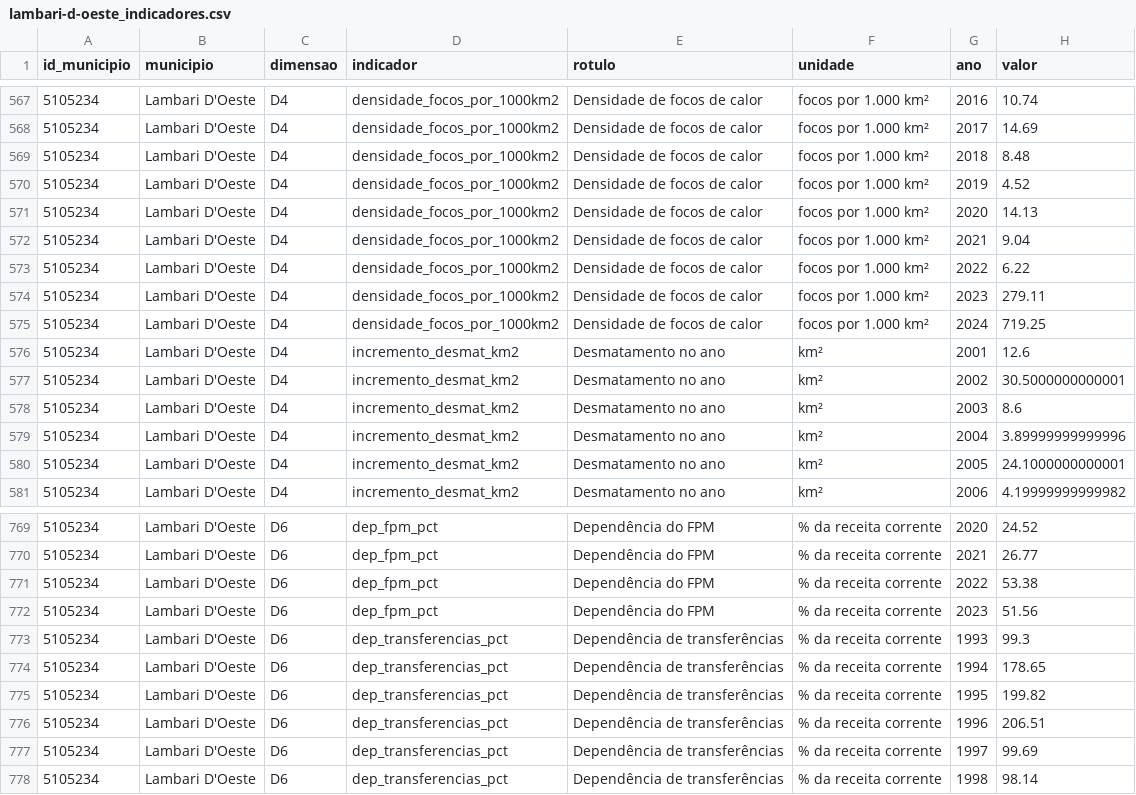
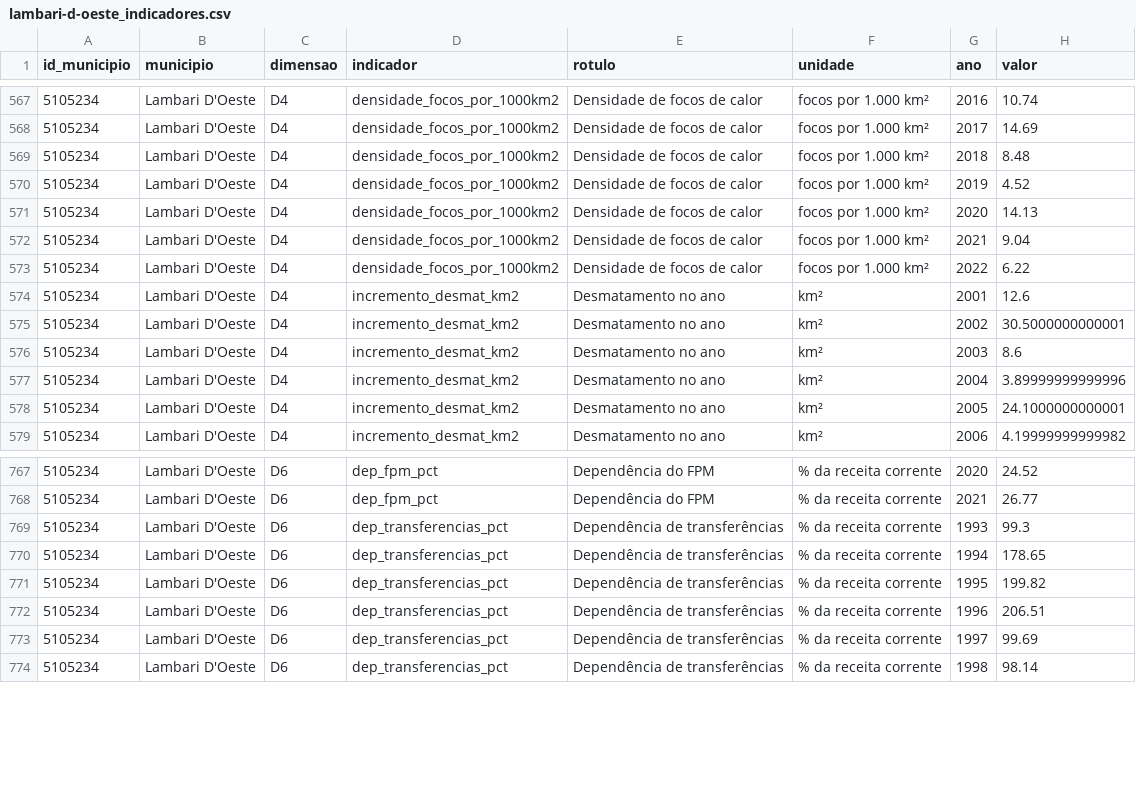
Before and after one commit to DanielLindomar/dsip-mt, a CSV file: arquivos/municipios/lambari-d-oeste_indicadores.csv, drawn as a sheet; only a part is shown, gaps mark what is left out.

```diff
--- a/arquivos/municipios/lambari-d-oeste_indicadores.csv
+++ b/arquivos/municipios/lambari-d-oeste_indicadores.csv
@@ -573,4 +573,2 @@ id_municipio,municipio,dimensao,indicador,rotulo,unidade,ano,valor
 5105234,Lambari D'Oeste,D4,densidade_focos_por_1000km2,Densidade de focos de calor,focos por 1.000 km²,2022,6.22
-5105234,Lambari D'Oeste,D4,densidade_focos_por_1000km2,Densidade de focos de calor,focos por 1.000 km²,2023,279.11
-5105234,Lambari D'Oeste,D4,densidade_focos_por_1000km2,Densidade de focos de calor,focos por 1.000 km²,2024,719.25
 5105234,Lambari D'Oeste,D4,incremento_desmat_km2,Desmatamento no ano,km²,2001,12.6
@@ -770,4 +768,2 @@ id_municipio,municipio,dimensao,indicador,rotulo,unidade,ano,valor
 5105234,Lambari D'Oeste,D6,dep_fpm_pct,Dependência do FPM,% da receita corrente,2021,26.77
-5105234,Lambari D'Oeste,D6,dep_fpm_pct,Dependência do FPM,% da receita corrente,2022,53.38
-5105234,Lambari D'Oeste,D6,dep_fpm_pct,Dependência do FPM,% da receita corrente,2023,51.56
 5105234,Lambari D'Oeste,D6,dep_transferencias_pct,Dependência de transferências,% da receita corrente,1993,99.3
```
Also changed, not shown: arquivos/municipios/barao-de-melgaco_indicadores.csv, arquivos/municipios/gloria-d-oeste_indicadores.csv, 29 other files.
